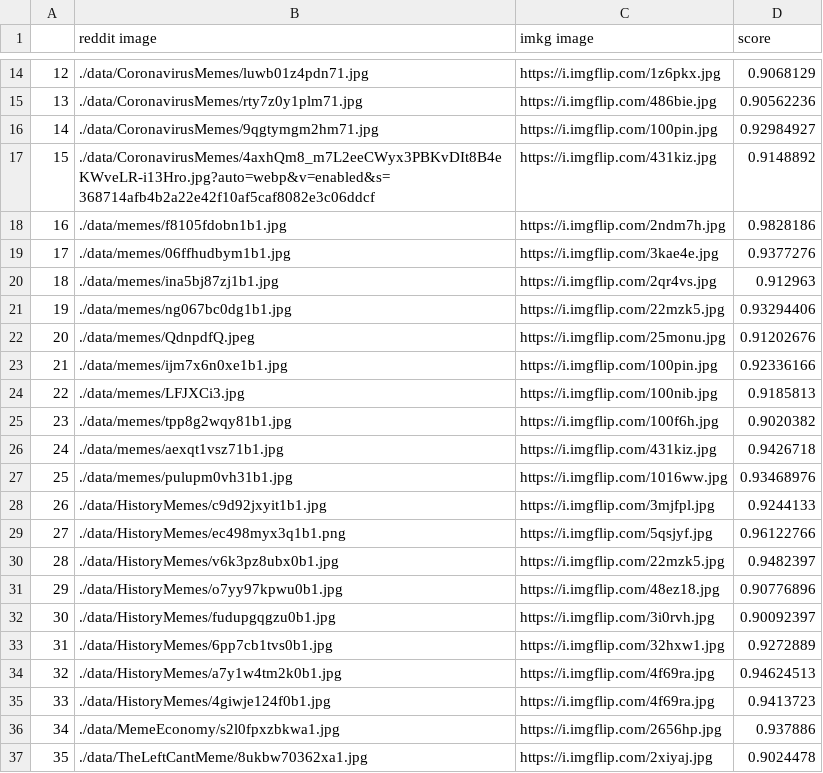
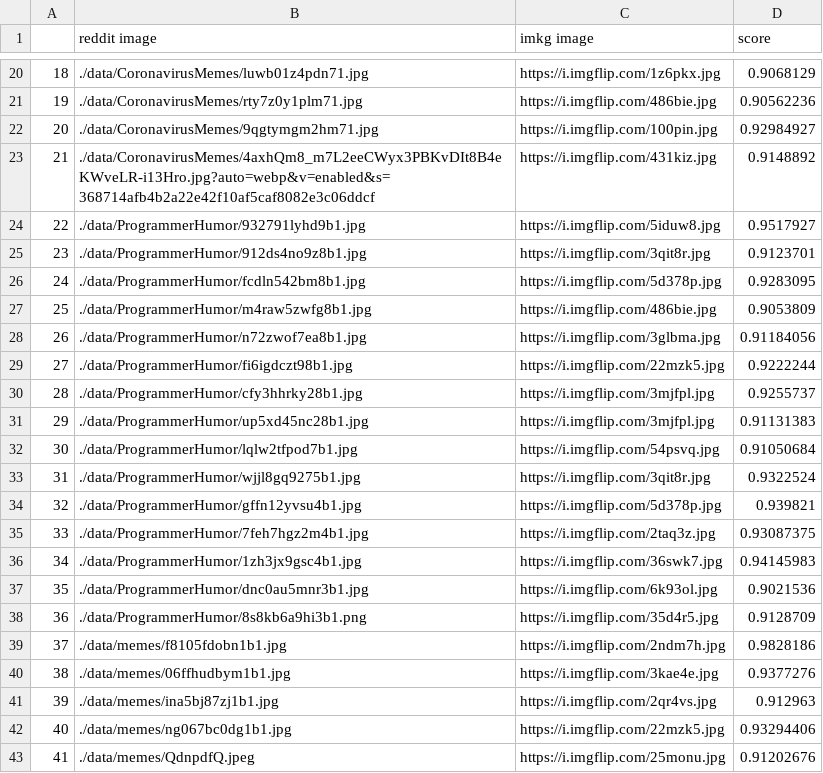
Before and after one commit to usc-isi-i2/social-media-meme-identification, a CSV file: out/filtered_df_90.csv, drawn as a sheet; only a part is shown, gaps mark what is left out; the shorter side is filled out with more unchanged rows; the diff covers the shown part only; the diff names each change by its address in the sheet, - before the commit and + after, or states it on an @@ line.

```diff
--- a/out/filtered_df_90.csv
+++ b/out/filtered_df_90.csv
@@ column A renumbered from row 3 down @@
+row 24: 22 | ./data/ProgrammerHumor/932791lyhd9b1.jpg | https://i.imgflip.com/5iduw8.jpg | 0.9517927
+row 25: 23 | ./data/ProgrammerHumor/912ds4no9z8b1.jpg | https://i.imgflip.com/3qit8r.jpg | 0.9123701
+row 26: 24 | ./data/ProgrammerHumor/fcdln542bm8b1.jpg | https://i.imgflip.com/5d378p.jpg | 0.9283095
+row 27: 25 | ./data/ProgrammerHumor/m4raw5zwfg8b1.jpg | https://i.imgflip.com/486bie.jpg | 0.9053809
+row 28: 26 | ./data/ProgrammerHumor/n72zwof7ea8b1.jpg | https://i.imgflip.com/3glbma.jpg | 0.91184056
+row 29: 27 | ./data/ProgrammerHumor/fi6igdczt98b1.jpg | https://i.imgflip.com/22mzk5.jpg | 0.9222244
+row 30: 28 | ./data/ProgrammerHumor/cfy3hhrky28b1.jpg | https://i.imgflip.com/3mjfpl.jpg | 0.9255737
+row 31: 29 | ./data/ProgrammerHumor/up5xd45nc28b1.jpg | https://i.imgflip.com/3mjfpl.jpg | 0.91131383
+row 32: 30 | ./data/ProgrammerHumor/lqlw2tfpod7b1.jpg | https://i.imgflip.com/54psvq.jpg | 0.91050684
+row 33: 31 | ./data/ProgrammerHumor/wjjl8gq9275b1.jpg | https://i.imgflip.com/3qit8r.jpg | 0.9322524
+row 34: 32 | ./data/ProgrammerHumor/gffn12yvsu4b1.jpg | https://i.imgflip.com/5d378p.jpg | 0.939821
+row 35: 33 | ./data/ProgrammerHumor/7feh7hgz2m4b1.jpg | https://i.imgflip.com/2taq3z.jpg | 0.93087375
+row 36: 34 | ./data/ProgrammerHumor/1zh3jx9gsc4b1.jpg | https://i.imgflip.com/36swk7.jpg | 0.94145983
+row 37: 35 | ./data/ProgrammerHumor/dnc0au5mnr3b1.jpg | https://i.imgflip.com/6k93ol.jpg | 0.9021536
+row 38: 36 | ./data/ProgrammerHumor/8s8kb6a9hi3b1.png | https://i.imgflip.com/35d4r5.jpg | 0.9128709
```
Also changed, not shown: 28 added rows elsewhere in this file, 12 other files.
